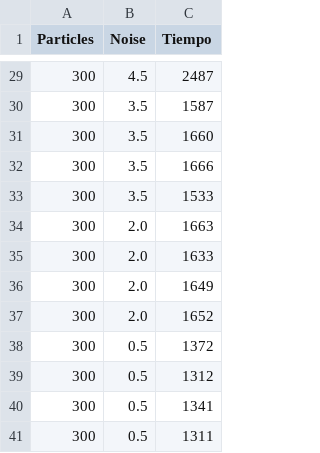
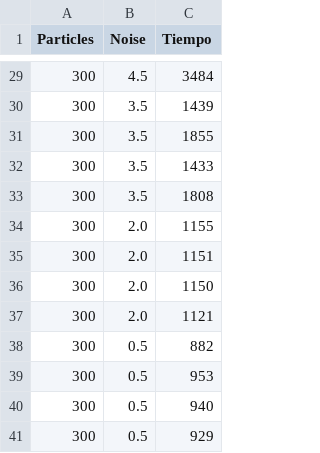
Before and after one commit to francoisgaston/Automatas_celulares, a CSV file: Visualization/output/Guardar/Circles_PBC_75.csv, drawn as a sheet; only a part is shown, gaps mark what is left out; the diff covers the shown part only.

```diff
--- a/Visualization/output/Guardar/Circles_PBC_75.csv
+++ b/Visualization/output/Guardar/Circles_PBC_75.csv
@@ -29,13 +29,13 @@ Particles,Noise,Tiempo
-300,4.5,2487
-300,3.5,1587
-300,3.5,1660
-300,3.5,1666
-300,3.5,1533
-300,2.0,1663
-300,2.0,1633
-300,2.0,1649
-300,2.0,1652
-300,0.5,1372
-300,0.5,1312
-300,0.5,1341
-300,0.5,1311
+300,4.5,3484
+300,3.5,1439
+300,3.5,1855
+300,3.5,1433
+300,3.5,1808
+300,2.0,1155
+300,2.0,1151
+300,2.0,1150
+300,2.0,1121
+300,0.5,882
+300,0.5,953
+300,0.5,940
+300,0.5,929
```
Also changed, not shown: 27 edited cells elsewhere in this file, Visualization/output/Guardar/Circles_PBC_8.333333333333334.csv, 4 other files.
